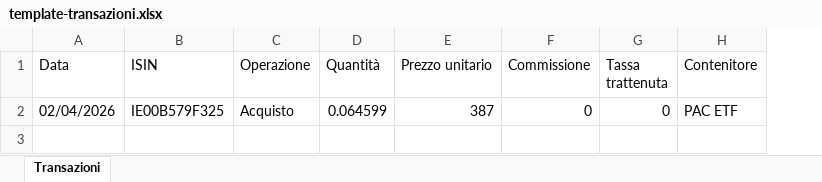
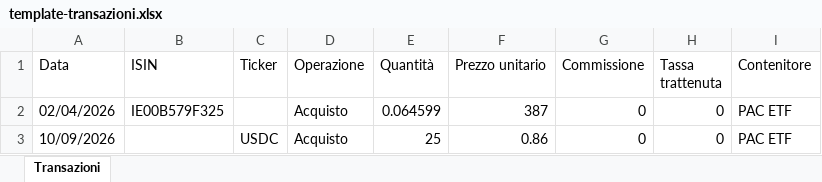
Before and after one commit to Masterikkar/investrick, an Excel workbook: public/template-transazioni.xlsx, sheet Transazioni, drawn as a sheet; values as stored, in another font and other column widths than the file's, no borders; the diff names each change by its address in the sheet, - before the commit and + after, or states it on an @@ line.

Commit message:
Aggiunge fallback su Ticker per strumenti senza ISIN (crypto) nell'import Excel

```diff
--- a/public/template-transazioni.xlsx (sheet Transazioni)
+++ b/public/template-transazioni.xlsx (sheet Transazioni)
+column C (Ticker), empty
+row 3: 10/09/2026 |  | USDC | Acquisto | 25 | 0.86 | 0 | 0 | PAC ETF
```
Also changed, not shown: 3 other files.
